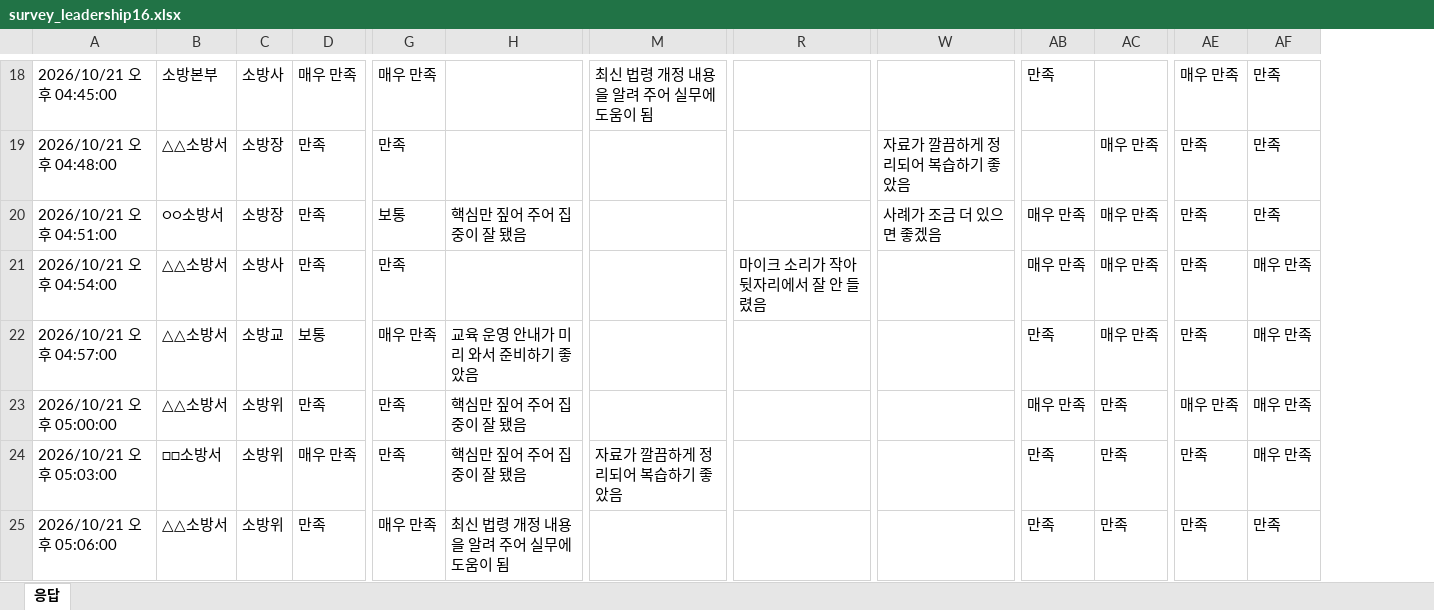
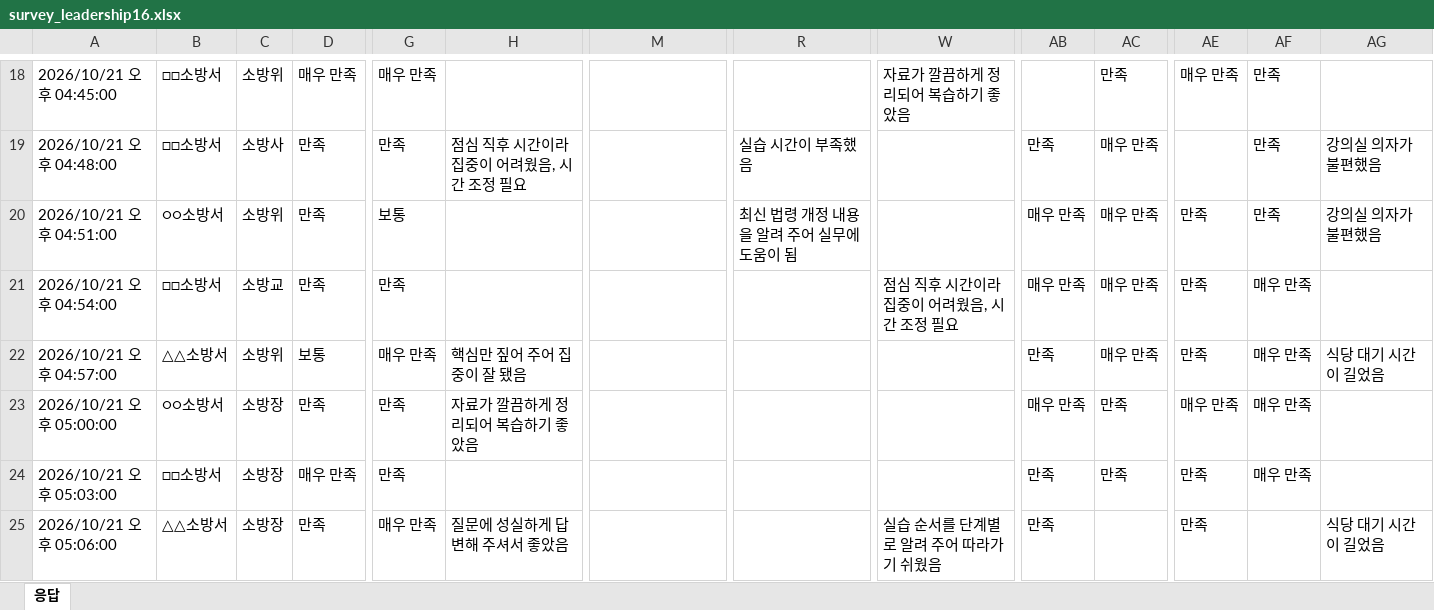
Before and after one commit to lecture-master-ai/lecture-master-ai.github.io, an Excel workbook: samples/survey_leadership16.xlsx, sheet 응답, drawn as a sheet; only a part is shown, gaps mark what is left out; values as stored, in another font and other column widths than the file's, no borders; the diff covers the shown part only; the diff names each change by its address in the sheet, - before the commit and + after, or states it on an @@ line.

```diff
--- a/samples/survey_leadership16.xlsx (sheet 응답)
+++ b/samples/survey_leadership16.xlsx (sheet 응답)
+column AG, rows 19-25: 강의실 의자가 불편했음 | 강의실 의자가 불편했음 |  | 식당 대기 시간이 길었음 |  |  | 식당 대기 시간이 길었음
-B18: 소방본부
+B18: □□소방서
-C18: 소방사
+C18: 소방위
-M18: 최신 법령 개정 내용을 알려 주어 실무에 도움이 됨
+M18: (empty)
-W18: (empty)
+W18: 자료가 깔끔하게 정리되어 복습하기 좋았음
-AB18: 만족
+AB18: (empty)
-AC18: (empty)
+AC18: 만족
-B19: △△소방서
+B19: □□소방서
-C19: 소방장
+C19: 소방사
-H19: (empty)
+H19: 점심 직후 시간이라 집중이 어려웠음, 시간 조정 필요
-R19: (empty)
+R19: 실습 시간이 부족했음
-W19: 자료가 깔끔하게 정리되어 복습하기 좋았음
+W19: (empty)
-AB19: (empty)
+AB19: 만족
-AE19: 만족
+AE19: (empty)
-C20: 소방장
+C20: 소방위
-H20: 핵심만 짚어 주어 집중이 잘 됐음
+H20: (empty)
-R20: (empty)
+R20: 최신 법령 개정 내용을 알려 주어 실무에 도움이 됨
-W20: 사례가 조금 더 있으면 좋겠음
+W20: (empty)
-B21: △△소방서
+B21: □□소방서
-C21: 소방사
+C21: 소방교
-R21: 마이크 소리가 작아 뒷자리에서 잘 안 들렸음
+R21: (empty)
-W21: (empty)
+W21: 점심 직후 시간이라 집중이 어려웠음, 시간 조정 필요
-C22: 소방교
+C22: 소방위
-H22: 교육 운영 안내가 미리 와서 준비하기 좋았음
+H22: 핵심만 짚어 주어 집중이 잘 됐음
-B23: △△소방서
+B23: ○○소방서
-C23:C25: 소방위
+C23:C25: 소방장
-H23: 핵심만 짚어 주어 집중이 잘 됐음
+H23: 자료가 깔끔하게 정리되어 복습하기 좋았음
-H24: 핵심만 짚어 주어 집중이 잘 됐음
+H24: (empty)
-M24: 자료가 깔끔하게 정리되어 복습하기 좋았음
+M24: (empty)
-H25: 최신 법령 개정 내용을 알려 주어 실무에 도움이 됨
+H25: 질문에 성실하게 답변해 주셔서 좋았음
-W25: (empty)
+W25: 실습 순서를 단계별로 알려 주어 따라가기 쉬웠음
-AC25: 만족
+AC25: (empty)
-AF25: 만족
+AF25: (empty)
```
Also changed, not shown: 101 edited cells elsewhere in this sheet, samples/survey_rescue13.xlsx, 6 other files.
